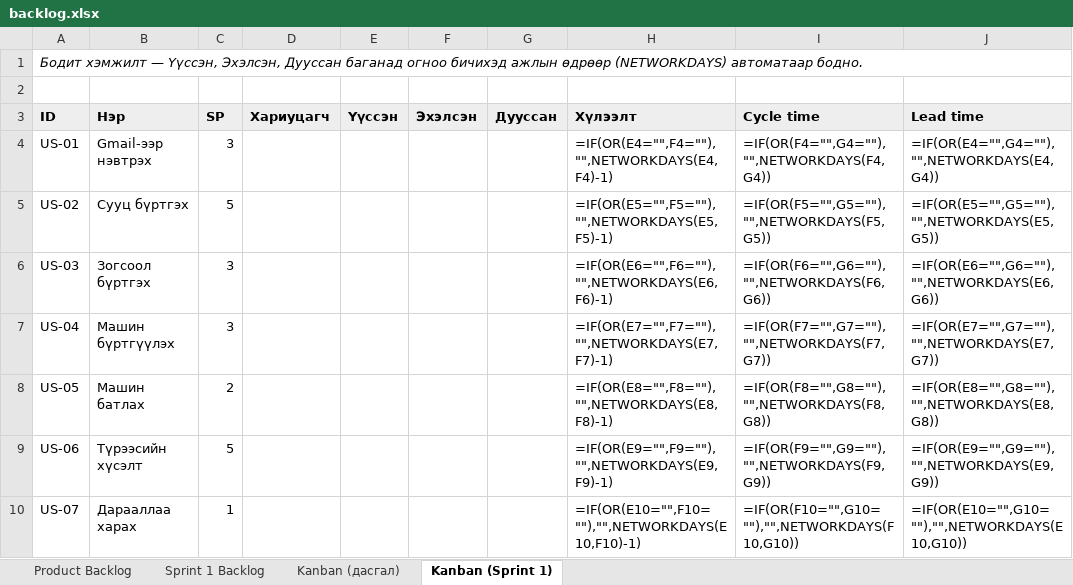
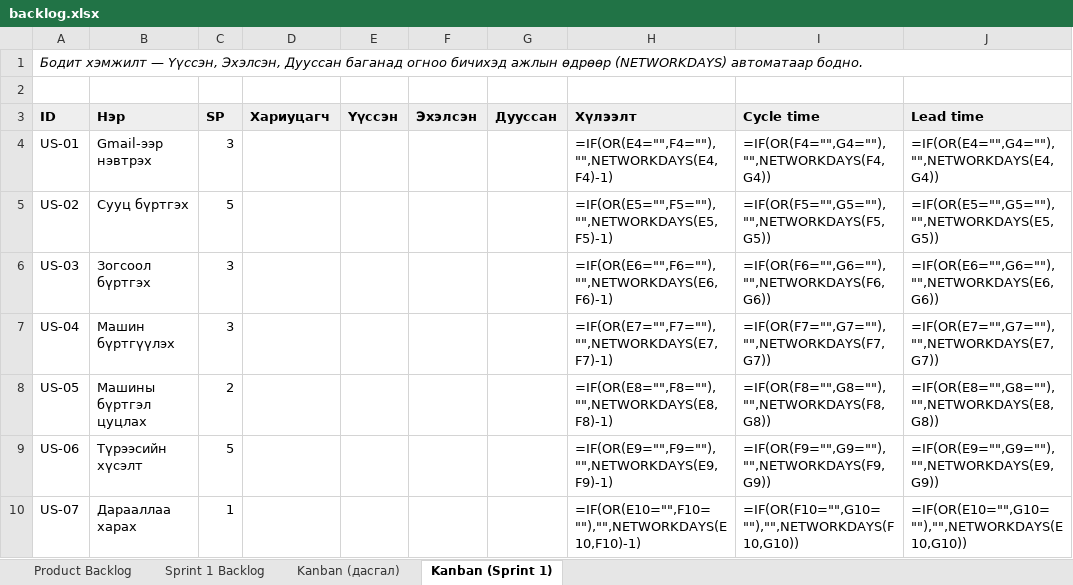
Before and after one commit to Uuganaaa12/suh-burtgel, an Excel workbook: backlog.xlsx, sheet Kanban (Sprint 1), drawn as a sheet; values as stored, in another font and other column widths than the file's, no borders; formulas without a stored value are shown as written; the diff names each change by its address in the sheet, - before the commit and + after, or states it on an @@ line.

Commit message:
Загвар: зогсоолыг санал болгож баталгаажуулна, машиныг менежер батлахгүй (US-04, US-05, US-10)

```diff
--- a/backlog.xlsx (sheet Kanban (Sprint 1))
+++ b/backlog.xlsx (sheet Kanban (Sprint 1))
-B8 (Нэр): Машин батлах
+B8 (Нэр): Машины бүртгэл цуцлах
```
Also changed, not shown: sheet Product Backlog, sheet Sprint 1 Backlog, 4 other files.
